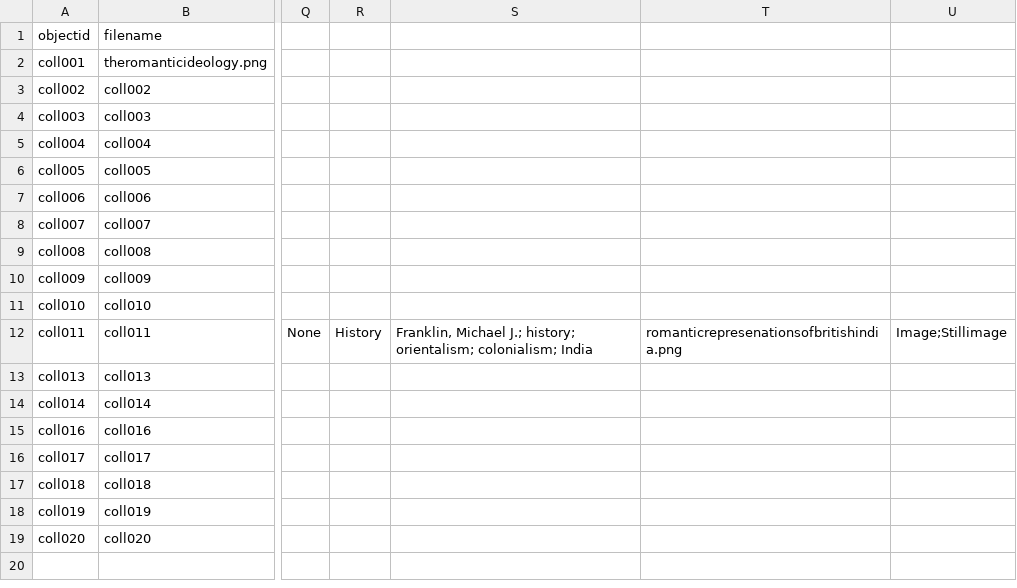
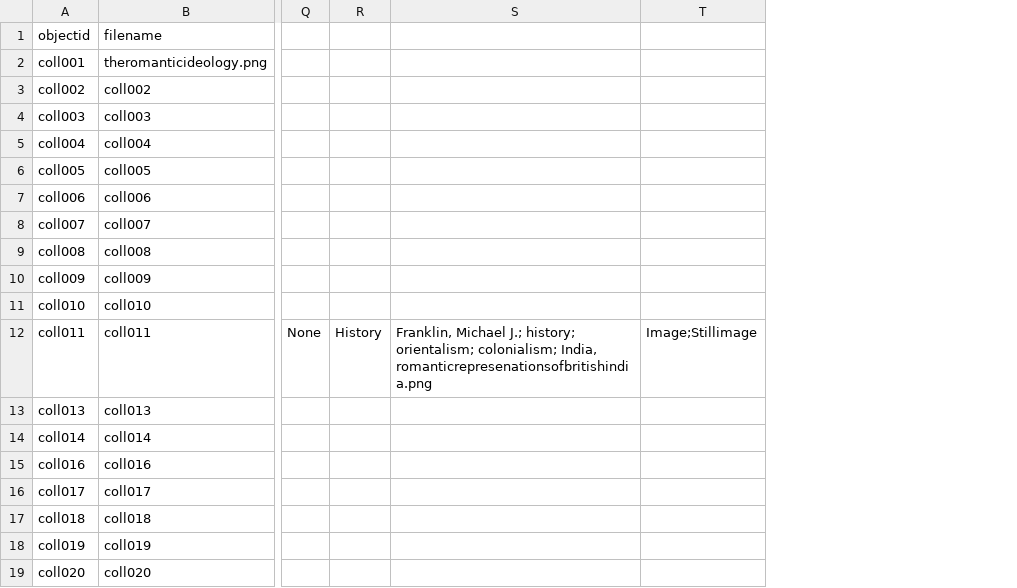
Before and after one commit to LSIS5425-Fall2023/group-10, a CSV file: _data/demo-metadata.csv, drawn as a sheet; only a part is shown, gaps mark what is left out; removed rows and columns are numbered as before the commit, all else as after; the diff names each change by its address in the sheet, - before the commit and + after, or states it on an @@ line.

Commit message:
Update demo-metadata.csv

```diff
--- a/_data/demo-metadata.csv
+++ b/_data/demo-metadata.csv
-column S, row 12: Franklin, Michael J.; history; orientalism; colonialism; India
-column T, row 12: romanticrepresenationsofbritishindia.png
+column S, row 12: Franklin, Michael J.; history; orientalism; colonialism; India, romanticrepresenationsofbritishindia.png
```
